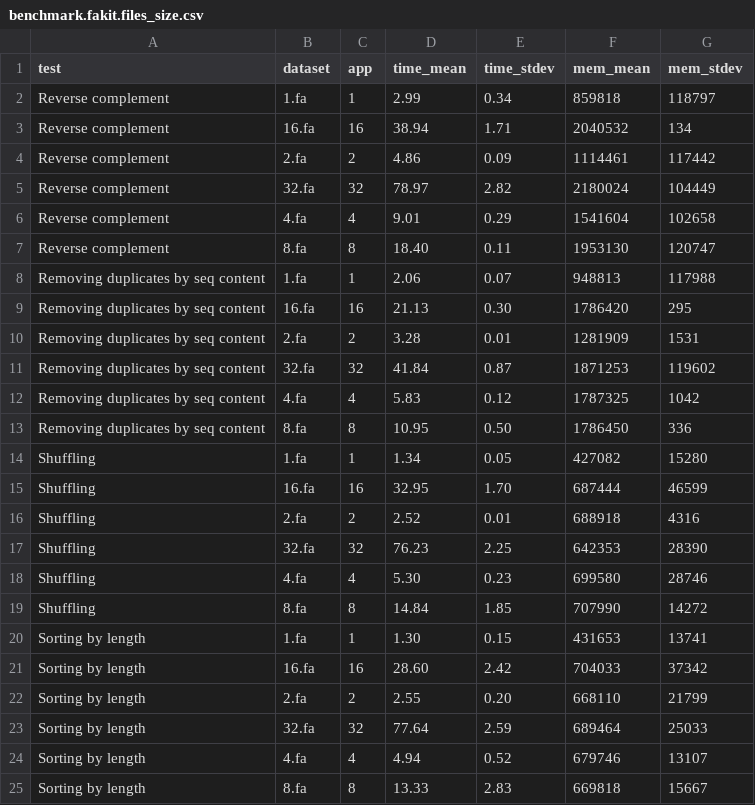
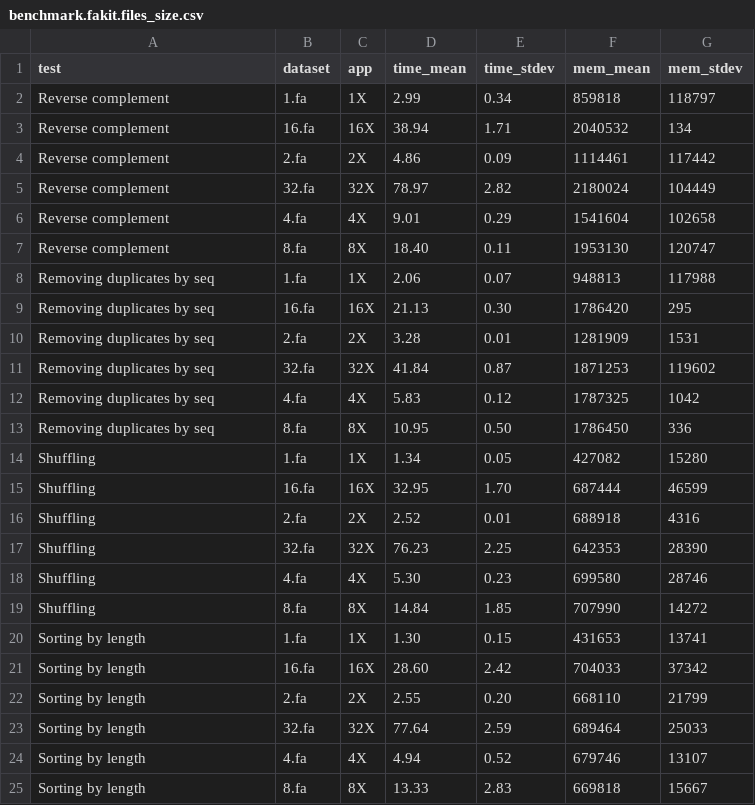
Before and after one commit to shenwei356/seqkit, a CSV file: benchmark/fakit_file_size/benchmark.fakit.files_size.csv, drawn as a sheet.

```diff
--- a/benchmark/fakit_file_size/benchmark.fakit.files_size.csv
+++ b/benchmark/fakit_file_size/benchmark.fakit.files_size.csv
@@ -1,25 +1,25 @@
 test	dataset	app	time_mean	time_stdev	mem_mean	mem_stdev
-Reverse complement	1.fa	1	2.99	0.34	859818	118797
-Reverse complement	16.fa	16	38.94	1.71	2040532	134
-Reverse complement	2.fa	2	4.86	0.09	1114461	117442
-Reverse complement	32.fa	32	78.97	2.82	2180024	104449
-Reverse complement	4.fa	4	9.01	0.29	1541604	102658
-Reverse complement	8.fa	8	18.40	0.11	1953130	120747
-Removing duplicates by seq content	1.fa	1	2.06	0.07	948813	117988
-Removing duplicates by seq content	16.fa	16	21.13	0.30	1786420	295
-Removing duplicates by seq content	2.fa	2	3.28	0.01	1281909	1531
-Removing duplicates by seq content	32.fa	32	41.84	0.87	1871253	119602
-Removing duplicates by seq content	4.fa	4	5.83	0.12	1787325	1042
-Removing duplicates by seq content	8.fa	8	10.95	0.50	1786450	336
-Shuffling	1.fa	1	1.34	0.05	427082	15280
-Shuffling	16.fa	16	32.95	1.70	687444	46599
-Shuffling	2.fa	2	2.52	0.01	688918	4316
-Shuffling	32.fa	32	76.23	2.25	642353	28390
-Shuffling	4.fa	4	5.30	0.23	699580	28746
-Shuffling	8.fa	8	14.84	1.85	707990	14272
-Sorting by length	1.fa	1	1.30	0.15	431653	13741
-Sorting by length	16.fa	16	28.60	2.42	704033	37342
-Sorting by length	2.fa	2	2.55	0.20	668110	21799
-Sorting by length	32.fa	32	77.64	2.59	689464	25033
-Sorting by length	4.fa	4	4.94	0.52	679746	13107
-Sorting by length	8.fa	8	13.33	2.83	669818	15667
+Reverse complement	1.fa	1X	2.99	0.34	859818	118797
+Reverse complement	16.fa	16X	38.94	1.71	2040532	134
+Reverse complement	2.fa	2X	4.86	0.09	1114461	117442
+Reverse complement	32.fa	32X	78.97	2.82	2180024	104449
+Reverse complement	4.fa	4X	9.01	0.29	1541604	102658
+Reverse complement	8.fa	8X	18.40	0.11	1953130	120747
+Removing duplicates by seq	1.fa	1X	2.06	0.07	948813	117988
+Removing duplicates by seq	16.fa	16X	21.13	0.30	1786420	295
+Removing duplicates by seq	2.fa	2X	3.28	0.01	1281909	1531
+Removing duplicates by seq	32.fa	32X	41.84	0.87	1871253	119602
+Removing duplicates by seq	4.fa	4X	5.83	0.12	1787325	1042
+Removing duplicates by seq	8.fa	8X	10.95	0.50	1786450	336
+Shuffling	1.fa	1X	1.34	0.05	427082	15280
+Shuffling	16.fa	16X	32.95	1.70	687444	46599
+Shuffling	2.fa	2X	2.52	0.01	688918	4316
+Shuffling	32.fa	32X	76.23	2.25	642353	28390
+Shuffling	4.fa	4X	5.30	0.23	699580	28746
+Shuffling	8.fa	8X	14.84	1.85	707990	14272
+Sorting by length	1.fa	1X	1.30	0.15	431653	13741
+Sorting by length	16.fa	16X	28.60	2.42	704033	37342
+Sorting by length	2.fa	2X	2.55	0.20	668110	21799
+Sorting by length	32.fa	32X	77.64	2.59	689464	25033
+Sorting by length	4.fa	4X	4.94	0.52	679746	13107
+Sorting by length	8.fa	8X	13.33	2.83	669818	15667
```
Also changed, not shown: benchmark/fakit_multi_threads/benchmark.5tests.csv, 17 other files.
